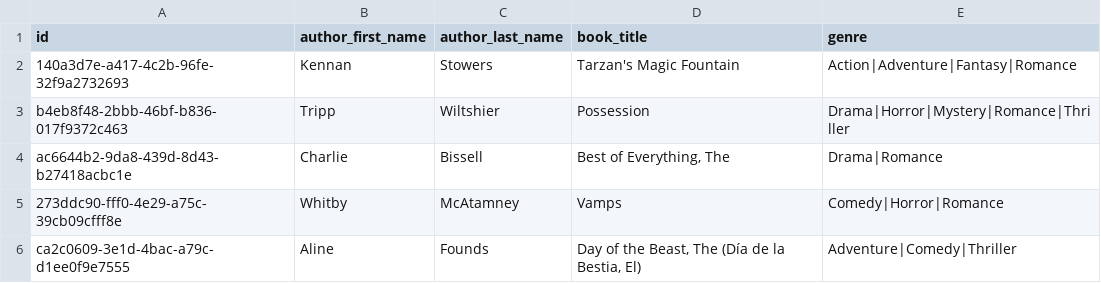
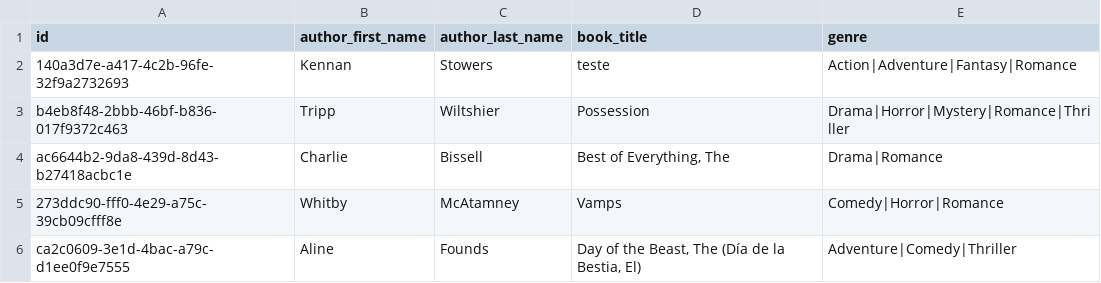
Before and after one commit to FelipeCunha03/Library, a CSV file: src/library/books.csv, drawn as a sheet; only a part is shown.

```diff
--- a/src/library/books.csv
+++ b/src/library/books.csv
@@ -1,3 +1,3 @@
 id,author_first_name,author_last_name,book_title,genre
-140a3d7e-a417-4c2b-96fe-32f9a2732693,Kennan,Stowers,Tarzan's Magic Fountain,Action|Adventure|Fantasy|Romance
+140a3d7e-a417-4c2b-96fe-32f9a2732693,Kennan,Stowers,teste,Action|Adventure|Fantasy|Romance
 b4eb8f48-2bbb-46bf-b836-017f9372c463,Tripp,Wiltshier,Possession,Drama|Horror|Mystery|Romance|Thriller
```
Also changed, not shown: 14 other files.
